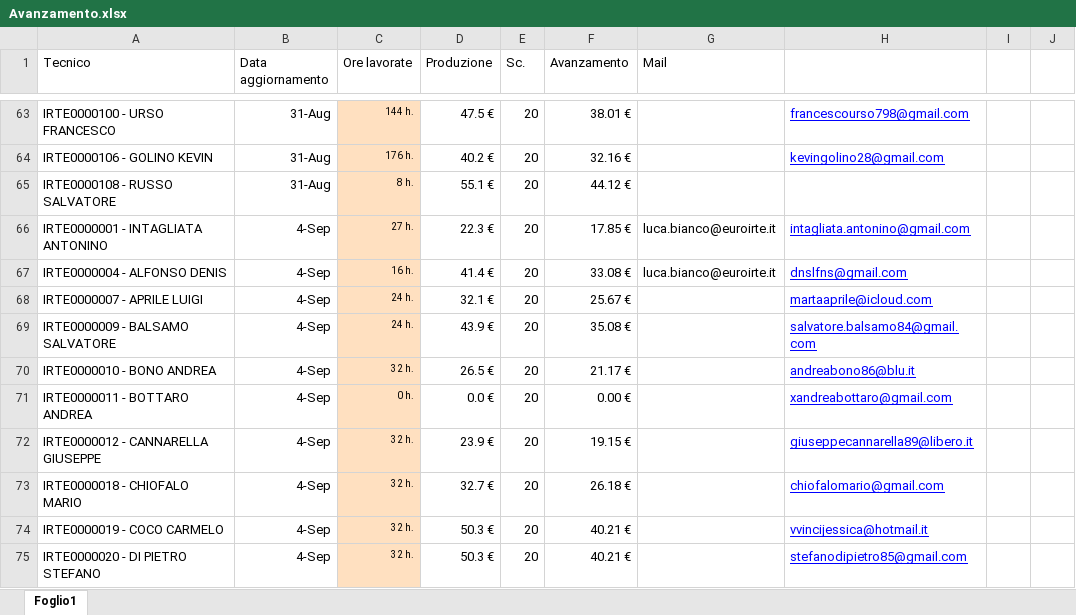
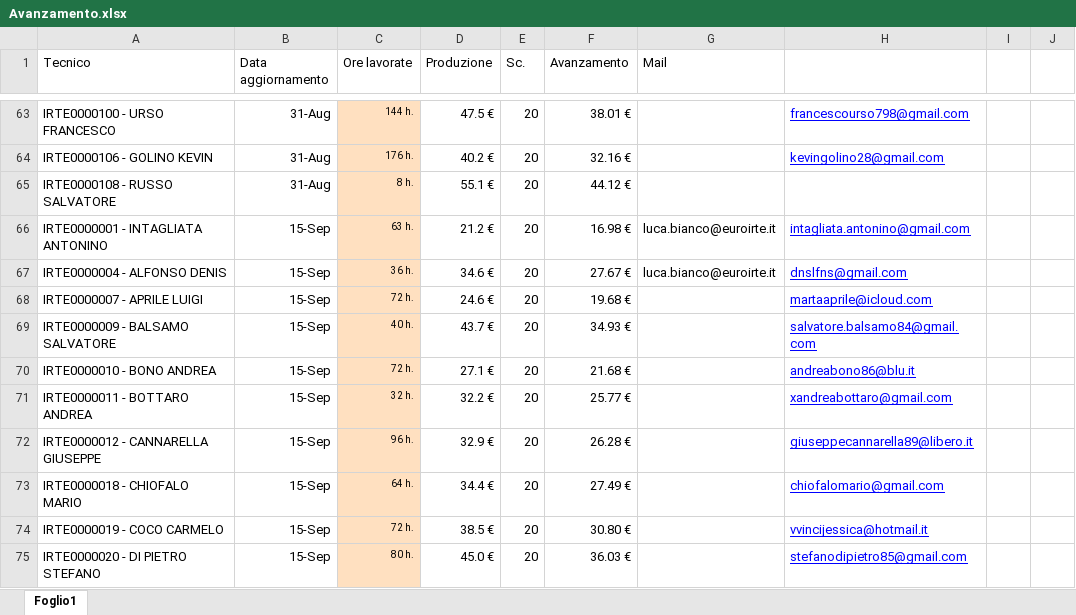
Before and after one commit to lbianco11197/Avanzamento-economico, an Excel workbook: Avanzamento.xlsx, sheet Foglio1, drawn as a sheet; only a part is shown, gaps mark what is left out; values as stored, in another font and other column widths than the file's, no borders; the diff covers the shown part only; the diff names each change by its address in the sheet, - before the commit and + after, or states it on an @@ line.

Commit message:
Aggiornato Avanzamento.xlsx da lbianco via Streamlit

```diff
--- a/Avanzamento.xlsx (sheet Foglio1)
+++ b/Avanzamento.xlsx (sheet Foglio1)
-B66:B75 (Data aggiornamento): 4-Sep
+B66:B75 (Data aggiornamento): 15-Sep
-C66 (Ore lavorate): 27 h.
+C66 (Ore lavorate): 63 h.
-D66 (Produzione): 22.3 €
+D66 (Produzione): 21.2 €
-F66 (Avanzamento): 17.85 €
+F66 (Avanzamento): 16.98 €
-C67 (Ore lavorate): 16 h.
+C67 (Ore lavorate): 36 h.
-D67 (Produzione): 41.4 €
+D67 (Produzione): 34.6 €
-F67 (Avanzamento): 33.08 €
+F67 (Avanzamento): 27.67 €
-C68 (Ore lavorate): 24 h.
+C68 (Ore lavorate): 72 h.
-D68 (Produzione): 32.1 €
+D68 (Produzione): 24.6 €
-F68 (Avanzamento): 25.67 €
+F68 (Avanzamento): 19.68 €
-C69 (Ore lavorate): 24 h.
+C69 (Ore lavorate): 40 h.
-D69 (Produzione): 43.9 €
+D69 (Produzione): 43.7 €
-F69 (Avanzamento): 35.08 €
+F69 (Avanzamento): 34.93 €
-C70 (Ore lavorate): 32 h.
+C70 (Ore lavorate): 72 h.
-D70 (Produzione): 26.5 €
+D70 (Produzione): 27.1 €
-F70 (Avanzamento): 21.17 €
+F70 (Avanzamento): 21.68 €
-C71 (Ore lavorate): 0 h.
+C71 (Ore lavorate): 32 h.
-D71 (Produzione): 0.0 €
+D71 (Produzione): 32.2 €
-F71 (Avanzamento): 0.00 €
+F71 (Avanzamento): 25.77 €
-C72 (Ore lavorate): 32 h.
+C72 (Ore lavorate): 96 h.
-D72 (Produzione): 23.9 €
+D72 (Produzione): 32.9 €
-F72 (Avanzamento): 19.15 €
+F72 (Avanzamento): 26.28 €
-C73 (Ore lavorate): 32 h.
+C73 (Ore lavorate): 64 h.
-D73 (Produzione): 32.7 €
+D73 (Produzione): 34.4 €
-F73 (Avanzamento): 26.18 €
+F73 (Avanzamento): 27.49 €
-C74 (Ore lavorate): 32 h.
+C74 (Ore lavorate): 72 h.
-D74 (Produzione): 50.3 €
+D74 (Produzione): 38.5 €
-F74 (Avanzamento): 40.21 €
+F74 (Avanzamento): 30.80 €
-C75 (Ore lavorate): 32 h.
+C75 (Ore lavorate): 80 h.
-D75 (Produzione): 50.3 €
+D75 (Produzione): 45.0 €
-F75 (Avanzamento): 40.21 €
+F75 (Avanzamento): 36.03 €
```
Also changed, not shown: 2 added rows and 215 edited cells elsewhere in this sheet.
